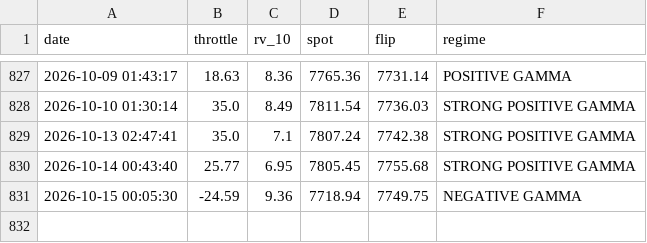
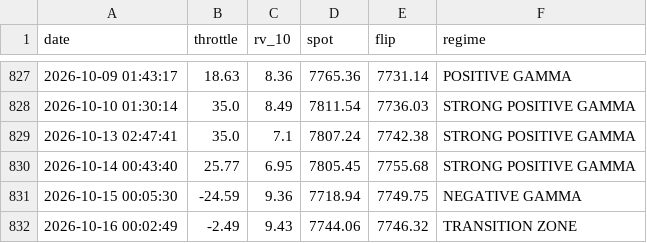
Before and after one commit to dchebows/HE-analysis-pipeline, a CSV file: throttle_history.csv, drawn as a sheet; only a part is shown, gaps mark what is left out.

```diff
--- a/throttle_history.csv
+++ b/throttle_history.csv
@@ -831 +831,2 @@ date,throttle,rv_10,spot,flip,regime
 2026-10-15 00:05:30,-24.59,9.36,7718.94,7749.75,NEGATIVE GAMMA
+2026-10-16 00:02:49,-2.49,9.43,7744.06,7746.32,TRANSITION ZONE
```
Also changed, not shown: output.csv, 1 other file.
